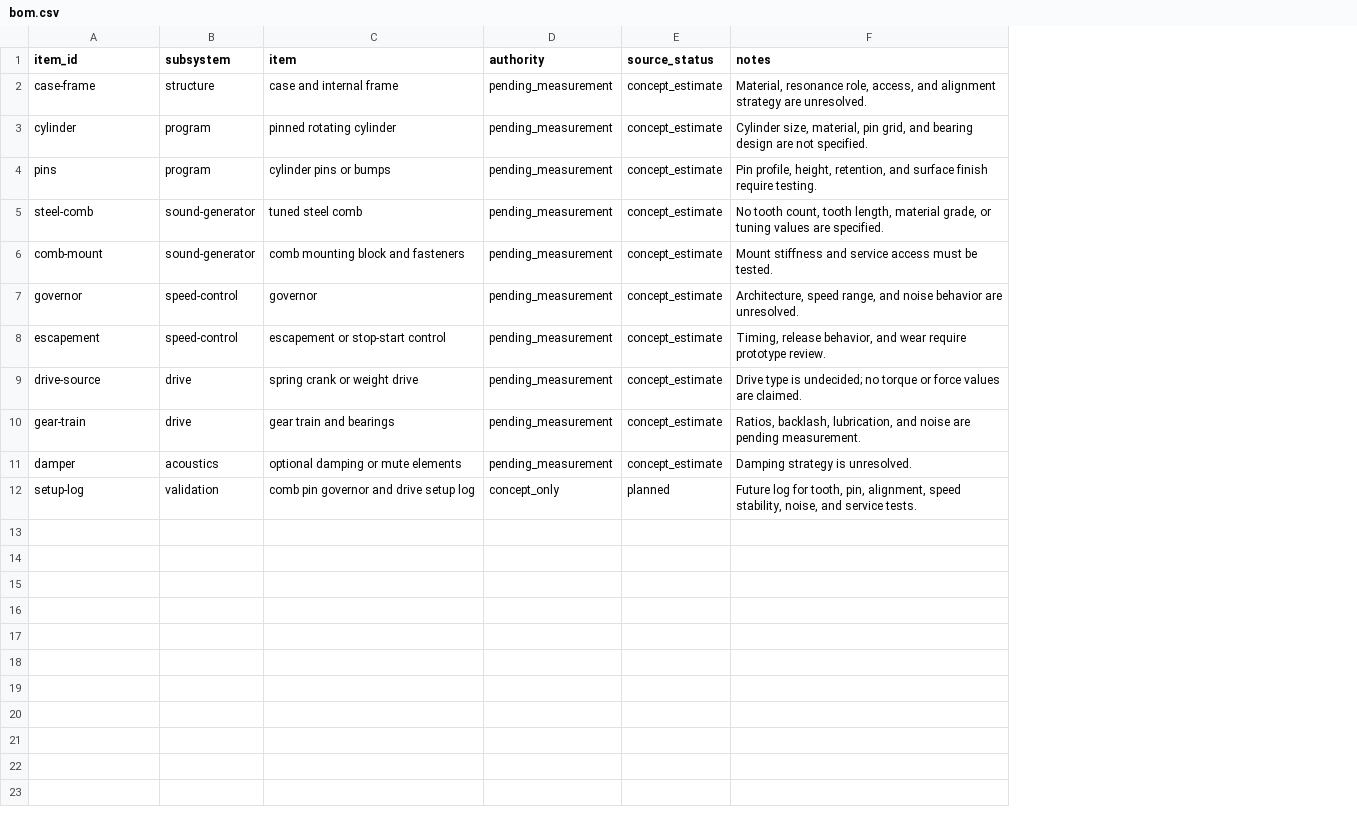
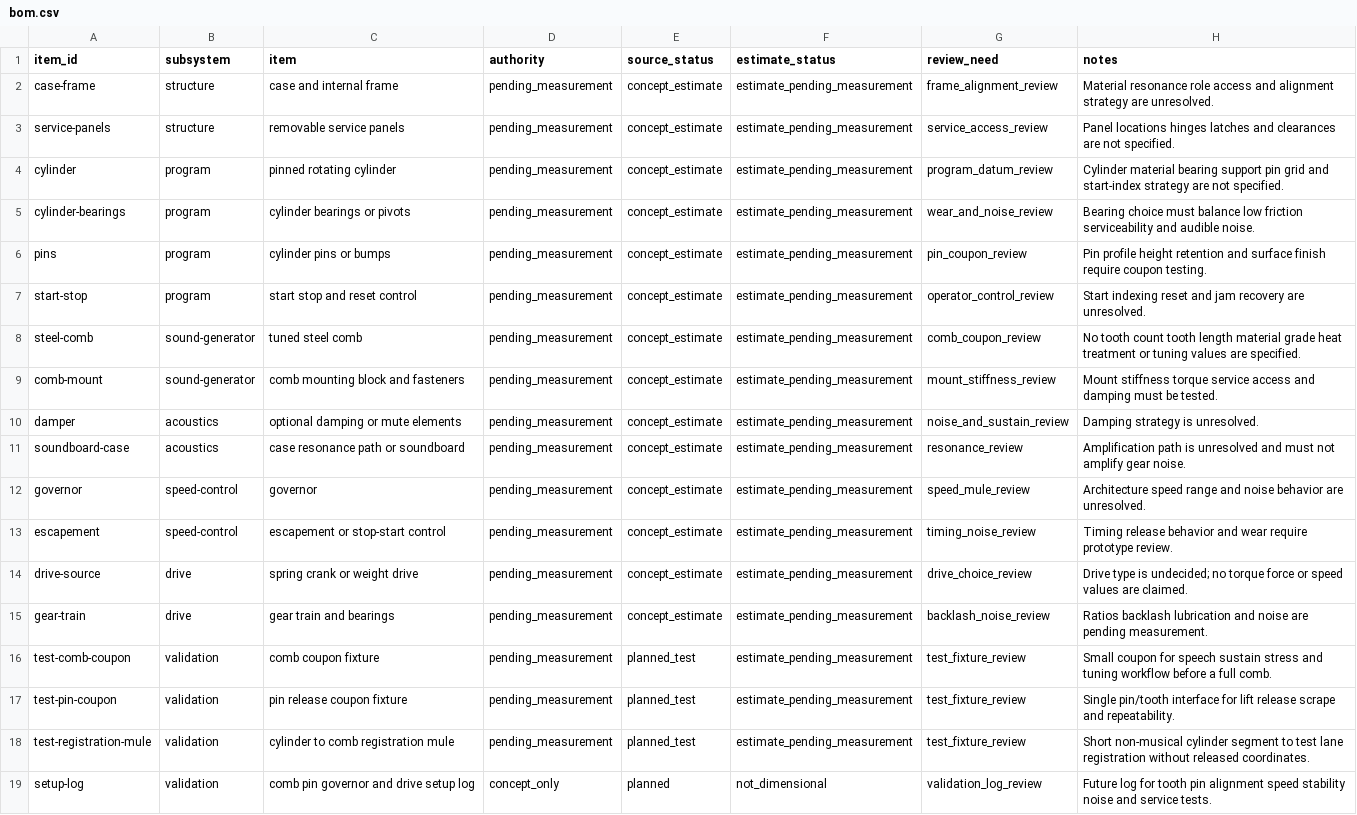
Before and after one commit to tonykoop/music-box, a CSV file: bom.csv, drawn as a sheet; removed rows and columns are numbered as before the commit, all else as after; the diff names each change by its address in the sheet, - before the commit and + after, or states it on an @@ line.

Commit message:
uplift(music-box): promote V5 packet to L2 (#1)
Co-authored-by: AI Bot <bot@example.com>

```diff
--- a/bom.csv
+++ b/bom.csv
+column F (estimate_status), row 2: estimate_pending_measurement; row 4: estimate_pending_measurement; row 6: estimate_pending_measurement; rows 8-10: all estimate_pending_measurement; row 19: not_dimensional
+column G (review_need), row 2: frame_alignment_review; row 4: program_datum_review; row 6: pin_coupon_review; rows 8-10: comb_coupon_review | mount_stiffness_review | noise_and_sustain_review; row 19: validation_log_review
-H2 (notes): Material, resonance role, access, and alignment…
+H2 (notes): Material resonance role access and alignment…
+row 3: service-panels | structure | removable service panels | pending_measurement | concept_estimate | estimate_pending_measurement | service_access_review | Panel locations hinges latches and clearances are not specified.
-H4 (notes): Cylinder size, material, pin grid, and bearing design are not…
+H4 (notes): Cylinder material bearing support pin grid and start-index strategy are not…
+row 5: cylinder-bearings | program | cylinder bearings or pivots | pending_measurement | concept_estimate | estimate_pending_measurement | wear_and_noise_review | Bearing choice must balance low friction serviceability and audible noise.
-H6 (notes): Pin profile, height, retention, and surface finish require testing.
+H6 (notes): Pin profile height retention and surface finish require coupon testing.
+row 7: start-stop | program | start stop and reset control | pending_measurement | concept_estimate | estimate_pending_measurement | operator_control_review | Start indexing reset and jam recovery are unresolved.
-H8 (notes): No tooth count, tooth length, material grade, or tuning…
+H8 (notes): No tooth count tooth length material grade heat treatment or tuning…
-H9 (notes): Mount stiffness and service access must be…
+H9 (notes): Mount stiffness torque service access and damping must be…
-row 7: governor | speed-control | governor | pending_measurement | concept_estimate | Architecture, speed range, and noise behavior are unresolved.
-row 8: escapement | speed-control | escapement or stop-start control | pending_measurement | concept_estimate | Timing, release behavior, and wear require prototype review.
-row 9: drive-source | drive | spring crank or weight drive | pending_measurement | concept_estimate | Drive type is undecided; no torque or force values are claimed.
-row 10: gear-train | drive | gear train and bearings | pending_measurement | concept_estimate | Ratios, backlash, lubrication, and noise are pending measurement.
+row 11: soundboard-case | acoustics | case resonance path or soundboard | pending_measurement | concept_estimate | estimate_pending_measurement | resonance_review | Amplification path is unresolved and must not amplify gear noise.
+row 12: governor | speed-control | governor | pending_measurement | concept_estimate | estimate_pending_measurement | speed_mule_review | Architecture speed range and noise behavior are unresolved.
+row 13: escapement | speed-control | escapement or stop-start control | pending_measurement | concept_estimate | estimate_pending_measurement | timing_noise_review | Timing release behavior and wear require prototype review.
+row 14: drive-source | drive | spring crank or weight drive | pending_measurement | concept_estimate | estimate_pending_measurement | drive_choice_review | Drive type is undecided; no torque force or speed values are claimed.
+row 15: gear-train | drive | gear train and bearings | pending_measurement | concept_estimate | estimate_pending_measurement | backlash_noise_review | Ratios backlash lubrication and noise are pending measurement.
+row 16: test-comb-coupon | validation | comb coupon fixture | pending_measurement | planned_test | estimate_pending_measurement | test_fixture_review | Small coupon for speech sustain stress and tuning workflow before a full comb.
+row 17: test-pin-coupon | validation | pin release coupon fixture | pending_measurement | planned_test | estimate_pending_measurement | test_fixture_review | Single pin/tooth interface for lift release scrape and repeatability.
+row 18: test-registration-mule | validation | cylinder to comb registration mule | pending_measurement | planned_test | estimate_pending_measurement | test_fixture_review | Short non-musical cylinder segment to test lane registration without released coordinates.
-H19 (notes): …log for tooth, pin, alignment, speed stability, noise, and service…
+H19 (notes): …log for tooth pin alignment speed stability noise and service…
```
Also changed, not shown: visual-output-register.csv, 4 other files.
